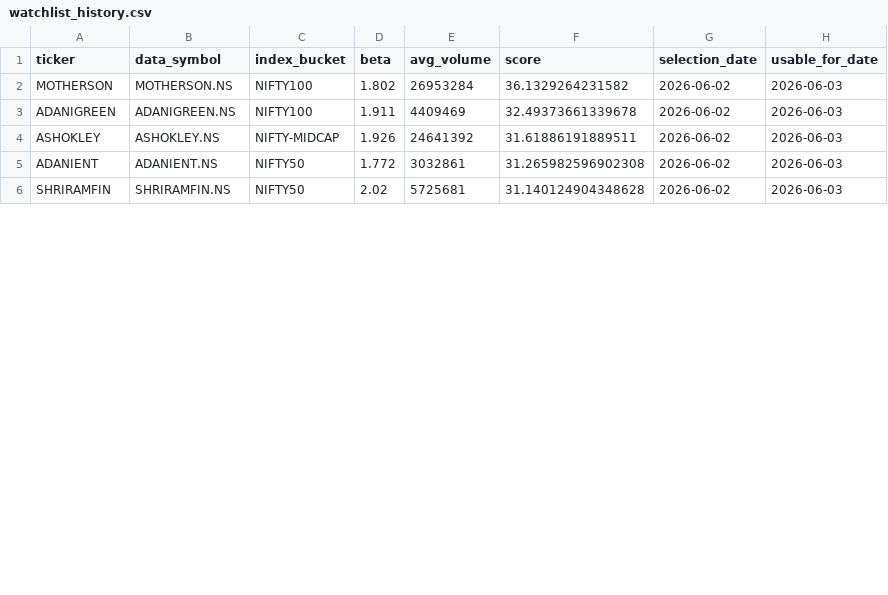
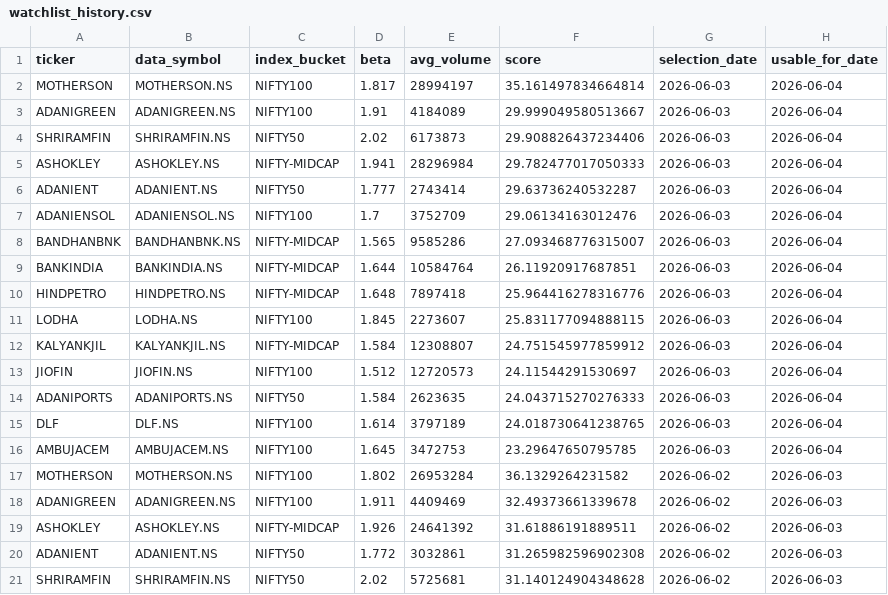
Before and after one commit to arun906/ScalpingApp, a CSV file: watchlist_history.csv, drawn as a sheet; only a part is shown; the diff covers the shown part only; the diff names each change by its address in the sheet, - before the commit and + after, or states it on an @@ line.

```diff
--- a/watchlist_history.csv
+++ b/watchlist_history.csv
+row 2: MOTHERSON | MOTHERSON.NS | NIFTY100 | 1.817 | 28994197 | 35.161497834664814 | 2026-06-03 | 2026-06-04
+row 3: ADANIGREEN | ADANIGREEN.NS | NIFTY100 | 1.91 | 4184089 | 29.999049580513667 | 2026-06-03 | 2026-06-04
+row 4: SHRIRAMFIN | SHRIRAMFIN.NS | NIFTY50 | 2.02 | 6173873 | 29.908826437234406 | 2026-06-03 | 2026-06-04
+row 5: ASHOKLEY | ASHOKLEY.NS | NIFTY-MIDCAP | 1.941 | 28296984 | 29.782477017050333 | 2026-06-03 | 2026-06-04
+row 6: ADANIENT | ADANIENT.NS | NIFTY50 | 1.777 | 2743414 | 29.63736240532287 | 2026-06-03 | 2026-06-04
+row 7: ADANIENSOL | ADANIENSOL.NS | NIFTY100 | 1.7 | 3752709 | 29.06134163012476 | 2026-06-03 | 2026-06-04
+row 8: BANDHANBNK | BANDHANBNK.NS | NIFTY-MIDCAP | 1.565 | 9585286 | 27.093468776315007 | 2026-06-03 | 2026-06-04
+row 9: BANKINDIA | BANKINDIA.NS | NIFTY-MIDCAP | 1.644 | 10584764 | 26.11920917687851 | 2026-06-03 | 2026-06-04
+row 10: HINDPETRO | HINDPETRO.NS | NIFTY-MIDCAP | 1.648 | 7897418 | 25.964416278316776 | 2026-06-03 | 2026-06-04
+row 11: LODHA | LODHA.NS | NIFTY100 | 1.845 | 2273607 | 25.831177094888115 | 2026-06-03 | 2026-06-04
+row 12: KALYANKJIL | KALYANKJIL.NS | NIFTY-MIDCAP | 1.584 | 12308807 | 24.751545977859912 | 2026-06-03 | 2026-06-04
+row 13: JIOFIN | JIOFIN.NS | NIFTY100 | 1.512 | 12720573 | 24.11544291530697 | 2026-06-03 | 2026-06-04
+row 14: ADANIPORTS | ADANIPORTS.NS | NIFTY50 | 1.584 | 2623635 | 24.043715270276333 | 2026-06-03 | 2026-06-04
+row 15: DLF | DLF.NS | NIFTY100 | 1.614 | 3797189 | 24.018730641238765 | 2026-06-03 | 2026-06-04
+row 16: AMBUJACEM | AMBUJACEM.NS | NIFTY100 | 1.645 | 3472753 | 23.29647650795785 | 2026-06-03 | 2026-06-04
```
Also changed, not shown: 6 edited cells elsewhere in this file, active_watchlist.csv.
